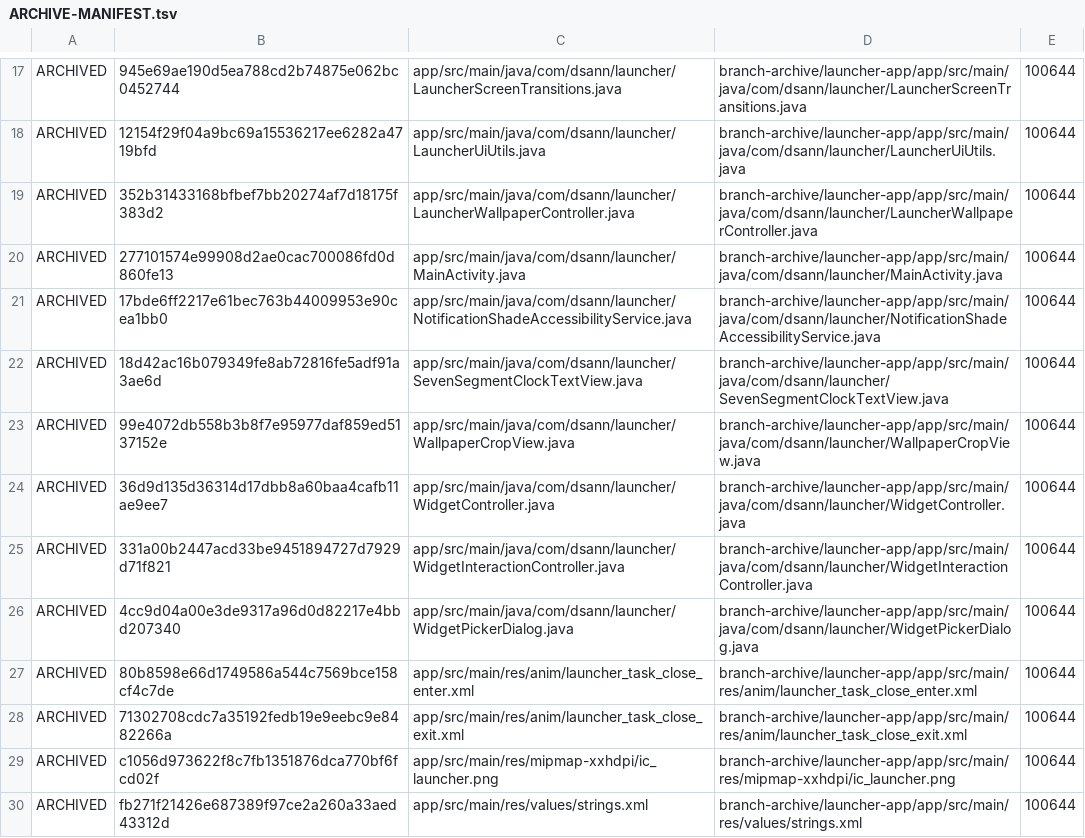
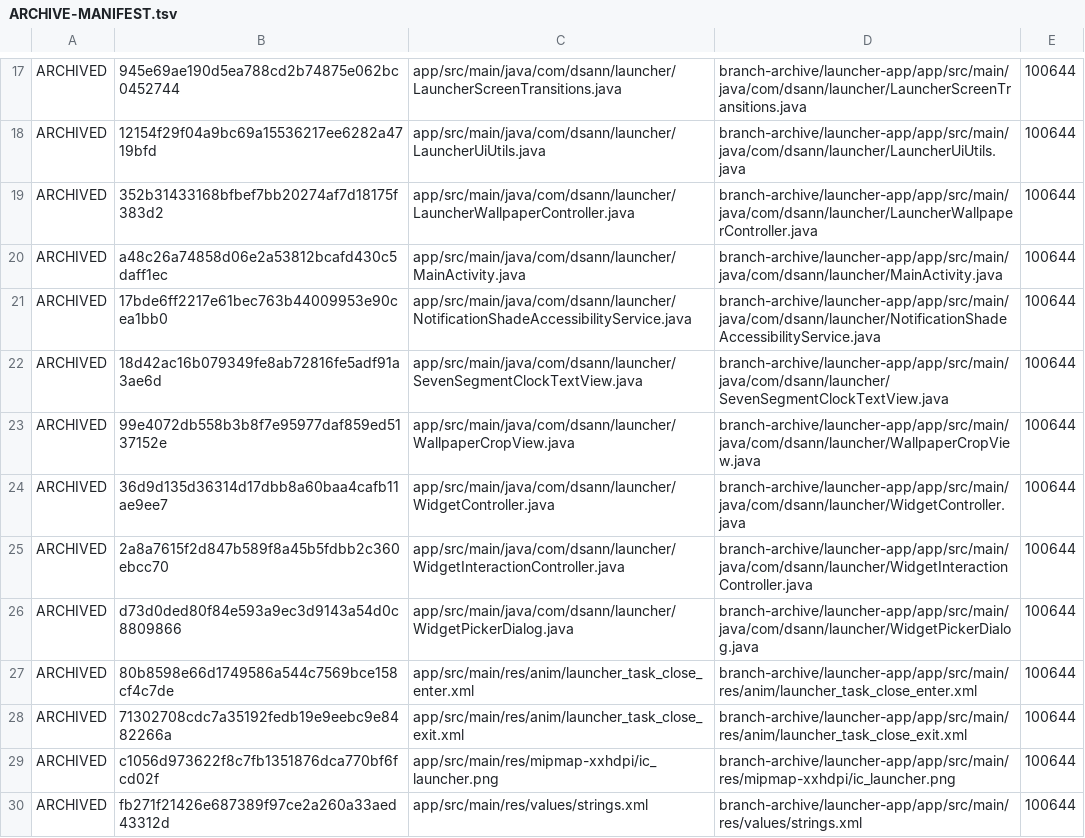
Before and after one commit to DS-ann/D.S-Apps, a TSV file: branch-archive/launcher-app/ARCHIVE-MANIFEST.tsv, drawn as a sheet; only a part is shown, gaps mark what is left out.

```diff
--- a/branch-archive/launcher-app/ARCHIVE-MANIFEST.tsv
+++ b/branch-archive/launcher-app/ARCHIVE-MANIFEST.tsv
@@ -19,3 +19,3 @@ ARCHIVED	12154f29f04a9bc69a15536217ee6282a4719bfd	app/src/main/java/com/dsann/la
 ARCHIVED	352b31433168bfbef7bb20274af7d18175f383d2	app/src/main/java/com/dsann/launcher/LauncherWallpaperController.java	branch-archive/launcher-app/app/src/main/java/com/dsann/launcher/LauncherWallpaperController.java	100644
-ARCHIVED	277101574e99908d2ae0cac700086fd0d860fe13	app/src/main/java/com/dsann/launcher/MainActivity.java	branch-archive/launcher-app/app/src/main/java/com/dsann/launcher/MainActivity.java	100644
+ARCHIVED	a48c26a74858d06e2a53812bcafd430c5daff1ec	app/src/main/java/com/dsann/launcher/MainActivity.java	branch-archive/launcher-app/app/src/main/java/com/dsann/launcher/MainActivity.java	100644
 ARCHIVED	17bde6ff2217e61bec763b44009953e90cea1bb0	app/src/main/java/com/dsann/launcher/NotificationShadeAccessibilityService.java	branch-archive/launcher-app/app/src/main/java/com/dsann/launcher/NotificationShadeAccessibilityService.java	100644
@@ -24,4 +24,4 @@ ARCHIVED	99e4072db558b3b8f7e95977daf859ed5137152e	app/src/main/java/com/dsann/la
 ARCHIVED	36d9d135d36314d17dbb8a60baa4cafb11ae9ee7	app/src/main/java/com/dsann/launcher/WidgetController.java	branch-archive/launcher-app/app/src/main/java/com/dsann/launcher/WidgetController.java	100644
-ARCHIVED	331a00b2447acd33be9451894727d7929d71f821	app/src/main/java/com/dsann/launcher/WidgetInteractionController.java	branch-archive/launcher-app/app/src/main/java/com/dsann/launcher/WidgetInteractionController.java	100644
-ARCHIVED	4cc9d04a00e3de9317a96d0d82217e4bbd207340	app/src/main/java/com/dsann/launcher/WidgetPickerDialog.java	branch-archive/launcher-app/app/src/main/java/com/dsann/launcher/WidgetPickerDialog.java	100644
+ARCHIVED	2a8a7615f2d847b589f8a45b5fdbb2c360ebcc70	app/src/main/java/com/dsann/launcher/WidgetInteractionController.java	branch-archive/launcher-app/app/src/main/java/com/dsann/launcher/WidgetInteractionController.java	100644
+ARCHIVED	d73d0ded80f84e593a9ec3d9143a54d0c8809866	app/src/main/java/com/dsann/launcher/WidgetPickerDialog.java	branch-archive/launcher-app/app/src/main/java/com/dsann/launcher/WidgetPickerDialog.java	100644
 ARCHIVED	80b8598e66d1749586a544c7569bce158cf4c7de	app/src/main/res/anim/launcher_task_close_enter.xml	branch-archive/launcher-app/app/src/main/res/anim/launcher_task_close_enter.xml	100644
```
Also changed, not shown: 3 other files.
